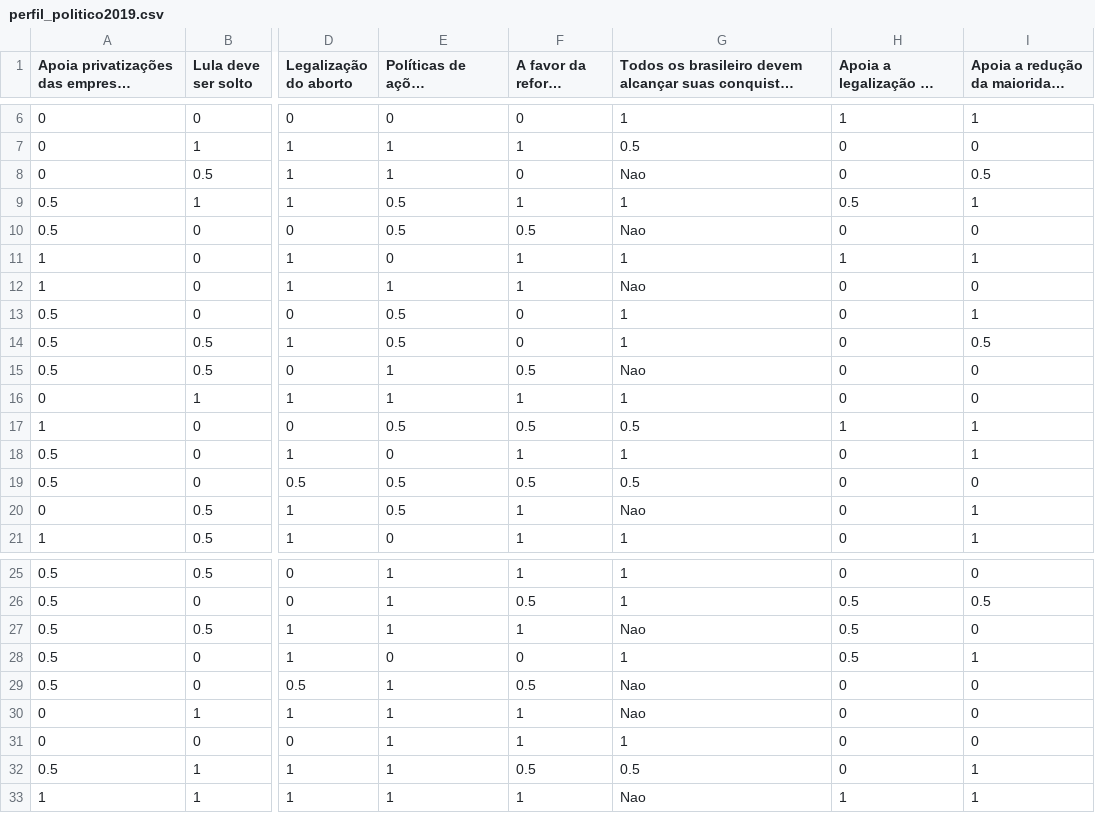
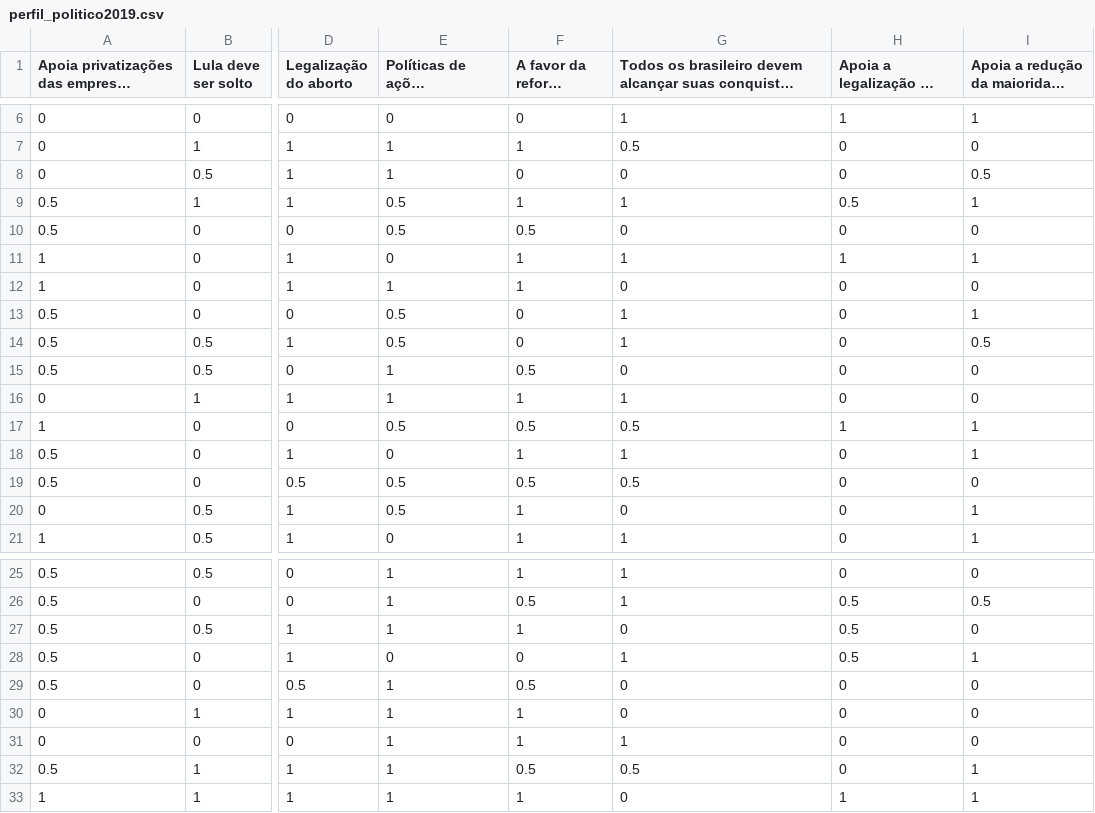
Before and after one commit to ect-comp/ml, a CSV file: dados/perfil_politico2019.csv, drawn as a sheet; only a part is shown, gaps mark what is left out; long unchanged cells end in …; the diff names each change by its address in the sheet, - before the commit and + after, or states it on an @@ line.

Commit message:
Update perfil_politico2019.csv

```diff
--- a/dados/perfil_politico2019.csv
+++ b/dados/perfil_politico2019.csv
-G8: Nao
+G8: 0
-G10: Nao
+G10: 0
-G12: Nao
+G12: 0
-G15: Nao
+G15: 0
-G20: Nao
+G20: 0
-G27: Nao
+G27: 0
-G29:G30: Nao
+G29:G30: 0
-G33: Nao
+G33: 0
```
